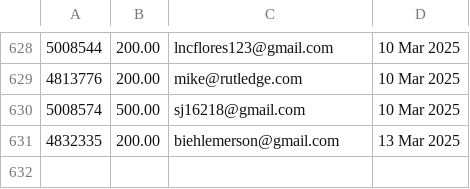
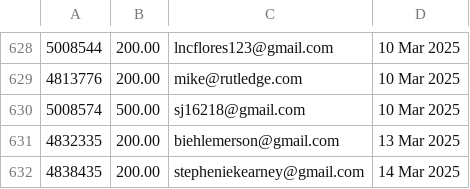
Before and after one commit to jdeck88/ffcsa_scripts, a CSV file: localline/data/order_data_PRODUCTION_fail.csv, drawn as a sheet; only a part is shown, gaps mark what is left out; the diff names each change by its address in the sheet, - before the commit and + after, or states it on an @@ line.

```diff
--- a/localline/data/order_data_PRODUCTION_fail.csv
+++ b/localline/data/order_data_PRODUCTION_fail.csv
+row 632: 4838435 | 200.00 | stepheniekearney@gmail.com | 14 Mar 2025
```
Also changed, not shown: localline/data/order_data_PRODUCTION_success.csv.
